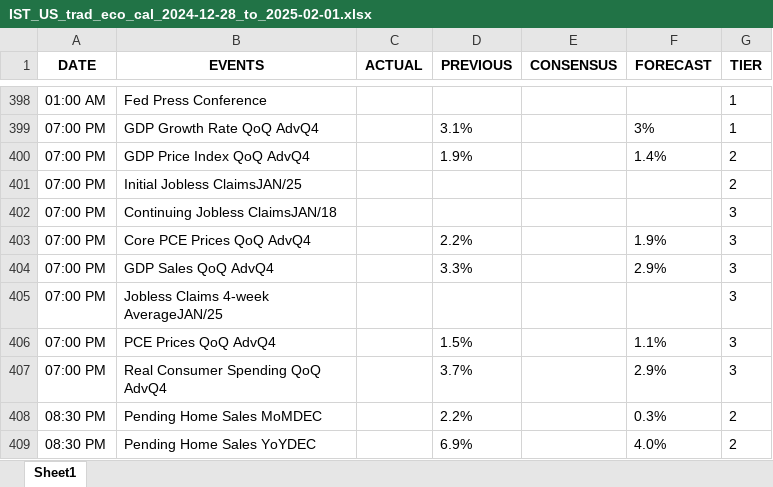
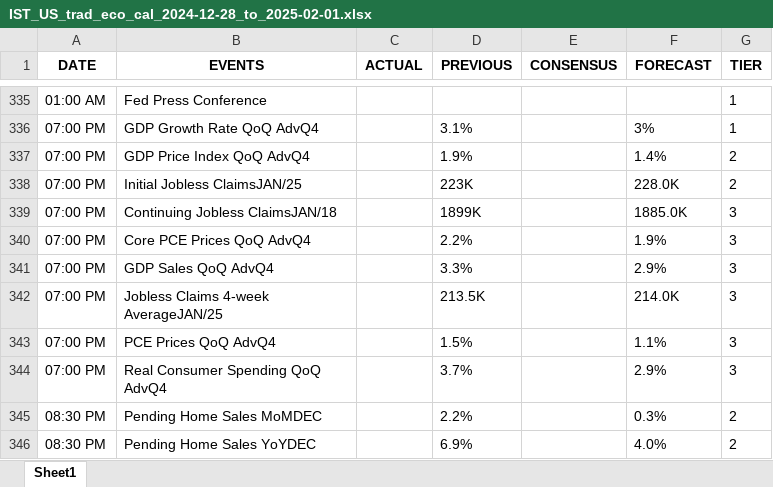
Before and after one commit to krishangguptafibonacciresearch/TradingEconomicsCalendar, an Excel workbook: Input_data/IST_US_trad_eco_cal_2024-12-28_to_2025-02-01.xlsx, sheet Sheet1, drawn as a sheet; only a part is shown, gaps mark what is left out; values as stored, in another font and other column widths than the file's, no borders; addresses are those after the commit; the diff covers the shown part only; the diff names each change by its address in the sheet, - before the commit and + after, or states it on an @@ line.

```diff
--- a/Input_data/IST_US_trad_eco_cal_2024-12-28_to_2025-02-01.xlsx (sheet Sheet1)
+++ b/Input_data/IST_US_trad_eco_cal_2024-12-28_to_2025-02-01.xlsx (sheet Sheet1)
-D338 (PREVIOUS): (empty)
+D338 (PREVIOUS): 223K
-F338 (FORECAST): (empty)
+F338 (FORECAST): 228.0K
-D339 (PREVIOUS): (empty)
+D339 (PREVIOUS): 1899K
-F339 (FORECAST): (empty)
+F339 (FORECAST): 1885.0K
-D342 (PREVIOUS): (empty)
+D342 (PREVIOUS): 213.5K
-F342 (FORECAST): (empty)
+F342 (FORECAST): 214.0K
```
Also changed, not shown: 63 removed rows and cell formats elsewhere in this sheet, 6 other files.
